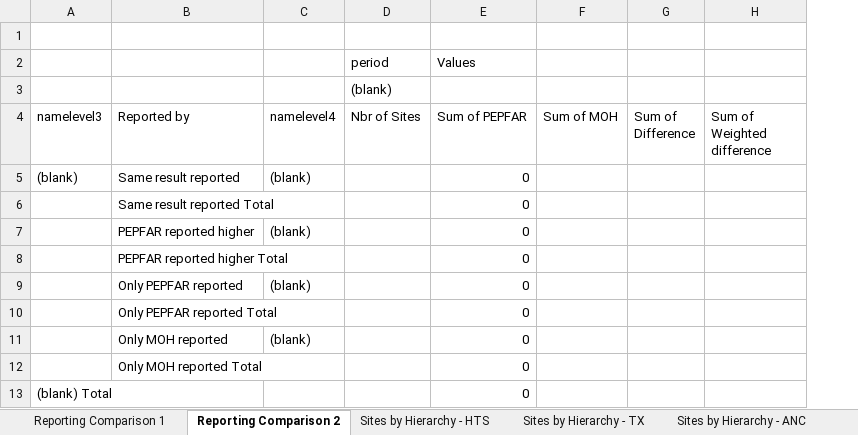
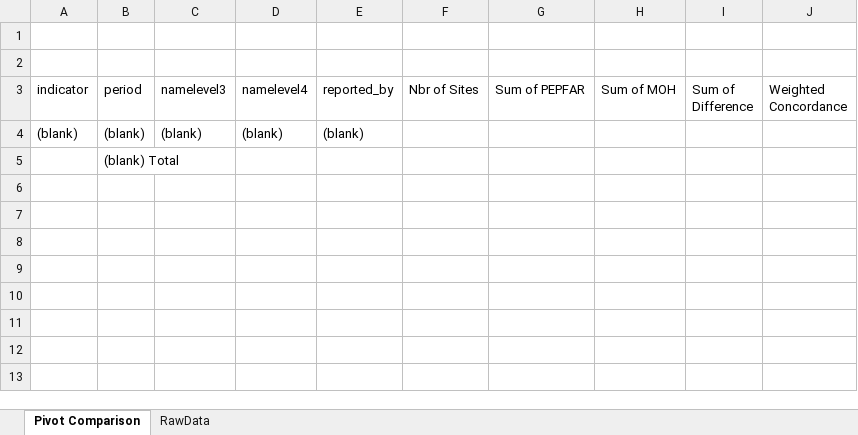
Before and after one commit to pepfar-datim/DAA-Explorer-App, an Excel workbook: templates/template.xlsx, sheet Pivot Comparison, drawn as a sheet; values as stored, in another font and other column widths than the file's, no borders; removed rows and columns are numbered as before the commit, all else as after; the diff names each change by its address in the sheet, - before the commit and + after, or states it on an @@ line.

```diff
--- a/templates/template.xlsx (sheet Pivot Comparison)
+++ b/templates/template.xlsx (sheet Pivot Comparison)
-sheet tab: Reporting Comparison 2
+sheet tab: Pivot Comparison
-sheet tab: Reporting Comparison 1
-sheet tab: Sites by Hierarchy - HTS
-sheet tab: Sites by Hierarchy - TX
-sheet tab: Sites by Hierarchy - ANC
+column A (indicator), row 4: (blank)
+column B (period), rows 4-5: (blank) | (blank) Total
-column B (Reported by), rows 5-6: Same result reported | Same result reported Total
+column E (reported_by), row 4: (blank)
-column E (Sum of PEPFAR), row 2: Values; rows 5-6: 0 | 0
+column G (Sum of PEPFAR), empty
-column H (Sum of Weighted difference), empty
+column J (Weighted Concordance), empty
-row 2:  |  |  | period | Values
+row 2: (empty)
-row 3:  |  |  | (blank)
-row 7:  | PEPFAR reported higher | (blank) |  | 0
-row 8:  | PEPFAR reported higher Total |  |  | 0
-row 9:  | Only PEPFAR reported | (blank) |  | 0
-row 10:  | Only PEPFAR reported Total |  |  | 0
-row 11:  | Only MOH reported | (blank) |  | 0
-row 12:  | Only MOH reported Total |  |  | 0
-row 13: (blank) Total |  |  |  | 0
```
Also changed, not shown: sheet RawData, other sheet tabs, 22 other files.
